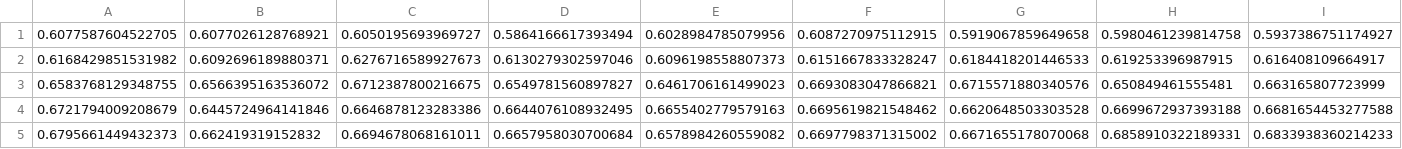
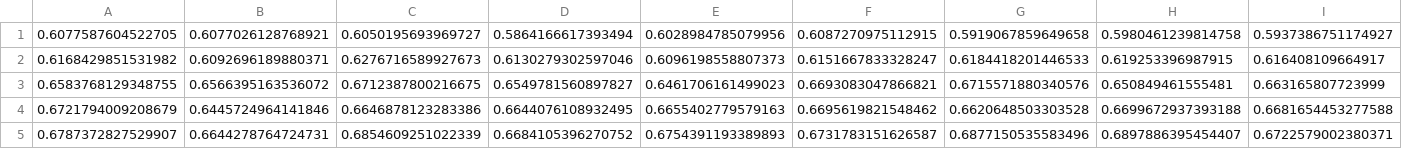
Before and after one commit to damoba/temp, a CSV file: f1_scores.csv, drawn as a sheet; only a part is shown; removed rows and columns are numbered as before the commit, all else as after; rows hold the shown columns only; the diff names each change by its address in the sheet, - before the commit and + after, or states it on an @@ line.

Commit message:
Update f1_scores.csv

```diff
--- a/f1_scores.csv
+++ b/f1_scores.csv
-row 5: 0.6795661449432373 | 0.662419319152832 | 0.6694678068161011 | 0.6657958030700684 | 0.6578984260559082 | 0.6697798371315002 | 0.6671655178070068 | 0.6858910322189331 | 0.6833938360214233
+row 5: 0.6787372827529907 | 0.6644278764724731 | 0.6854609251022339 | 0.6684105396270752 | 0.6754391193389893 | 0.6731783151626587 | 0.6877150535583496 | 0.6897886395454407 | 0.6722579002380371
```
